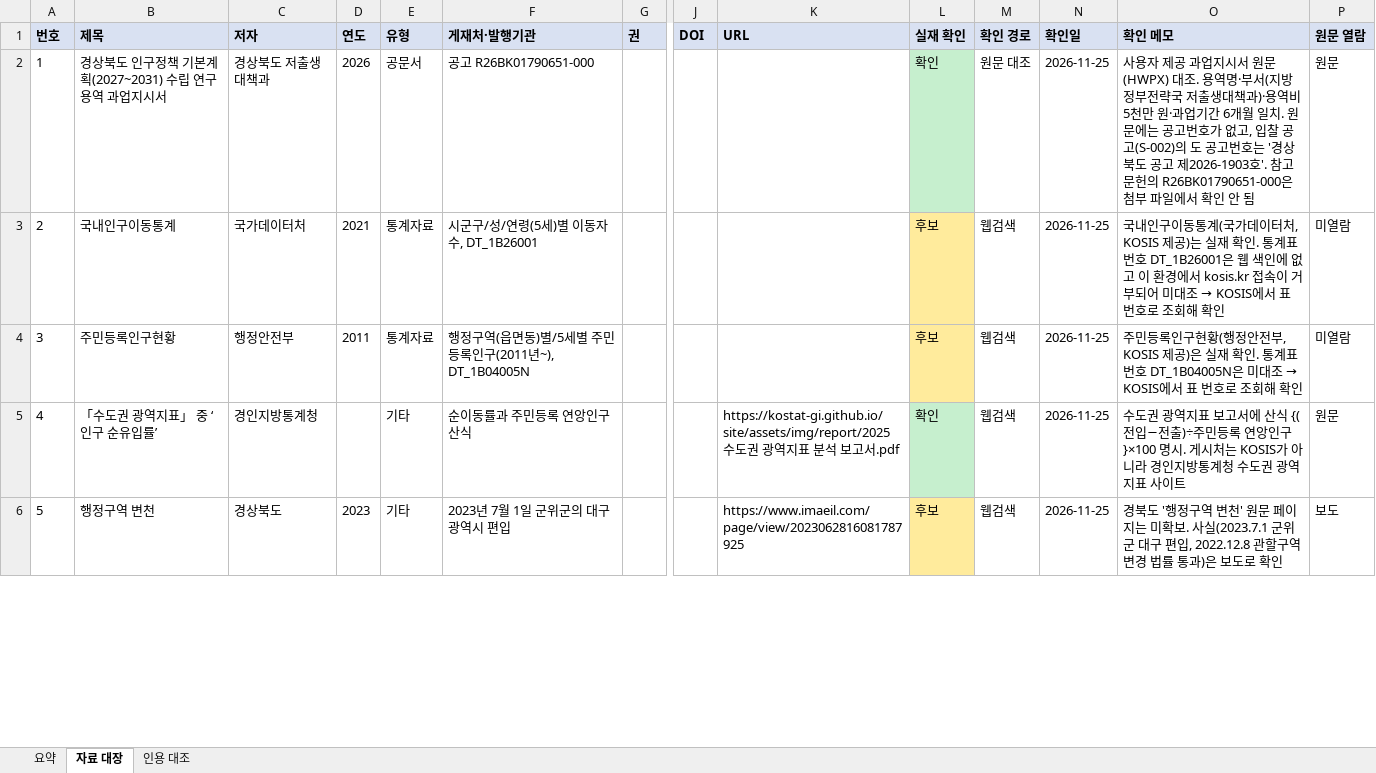
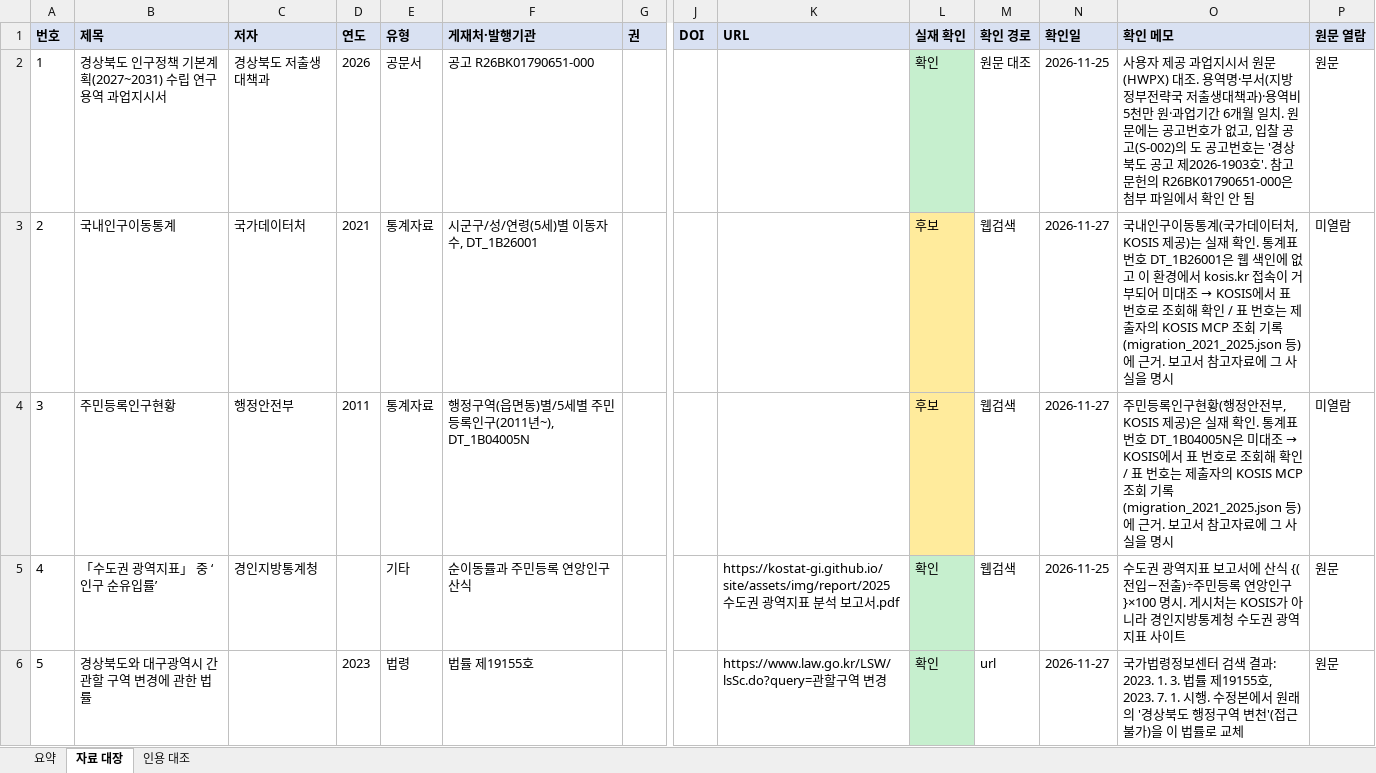
Before and after one commit to PKM0821/gyeongbuk-youth-policy, an Excel workbook: data/자료검토대장.xlsx, sheet 자료 대장, drawn as a sheet; only a part is shown, gaps mark what is left out; values as stored, in another font and other column widths than the file's, no borders; the diff covers the shown part only; the diff names each change by its address in the sheet, - before the commit and + after, or states it on an @@ line.

```diff
--- a/data/자료검토대장.xlsx (sheet 자료 대장)
+++ b/data/자료검토대장.xlsx (sheet 자료 대장)
-N3:N4 (확인일): 2026-11-25
+N3:N4 (확인일): 2026-11-27
-O3 (확인 메모): …해 확인
+O3 (확인 메모): …해 확인 / 표 번호는 제출자의 KOSIS MCP 조회 기록(migration_2021_2025.json 등)에 근거. 보고서 참고자료에 그 사실을 명시
-O4 (확인 메모): …해 확인
+O4 (확인 메모): …해 확인 / 표 번호는 제출자의 KOSIS MCP 조회 기록(migration_2021_2025.json 등)에 근거. 보고서 참고자료에 그 사실을 명시
-B6 (제목): 행정구역 변천
+B6 (제목): 경상북도와 대구광역시 간 관할 구역 변경에 관한 법률
-C6 (저자): 경상북도
+C6 (저자): (empty)
-E6 (유형): 기타
+E6 (유형): 법령
-F6 (게재처·발행기관): 2023년 7월 1일 군위군의 대구광역시 편입
+F6 (게재처·발행기관): 법률 제19155호
-K6 (URL): https://www.imaeil.com/page/view/2023062816081787925
+K6 (URL): https://www.law.go.kr/LSW/lsSc.do?query=관할구역 변경
-L6 (실재 확인): 후보
+L6 (실재 확인): 확인
-L6 fill: #FFEB9C
+L6 fill: #C6EFCE
-M6 (확인 경로): 웹검색
+M6 (확인 경로): url
-N6 (확인일): 2026-11-25
+N6 (확인일): 2026-11-27
-O6 (확인 메모): 경북도 '행정구역 변천' 원문 페이지는 미확보. 사실(2023.7.1 군위군 대구 편입, 2022.12.8 관할구역 변경 법률 통과)은 보도로 확인
+O6 (확인 메모): 국가법령정보센터 검색 결과: 2023. 1. 3. 법률 제19155호, 2023. 7. 1. 시행. 수정본에서 원래의 '경상북도 행정구역 변천'(접근 불가)을 이 법률로 교체
-P6 (원문 열람): 보도
+P6 (원문 열람): 원문
```
Also changed, not shown: 96 edited cells and cell formats elsewhere in this sheet, sheet 인용 대조, sheet 요약, 4 other files.
